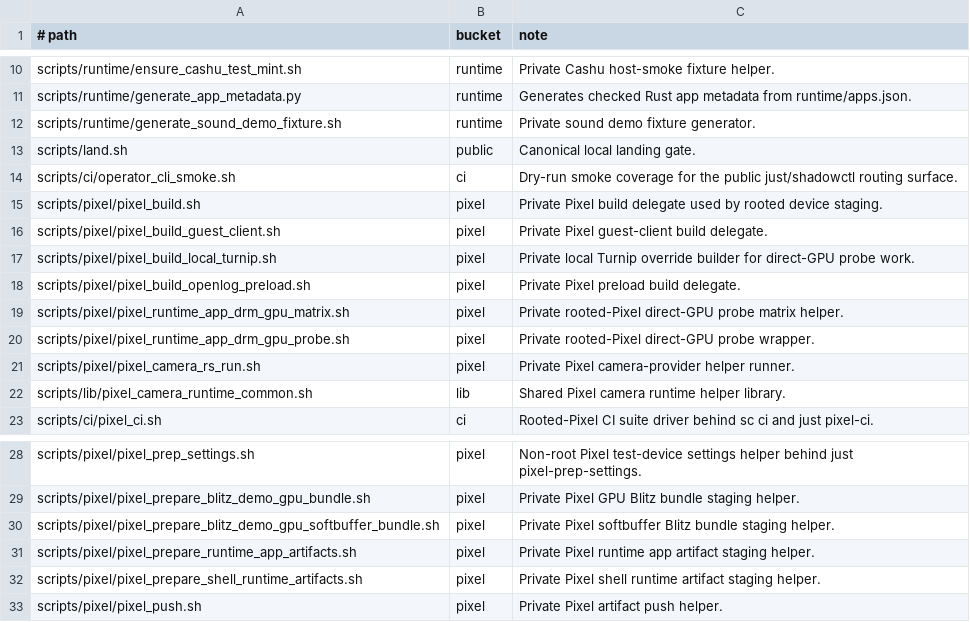
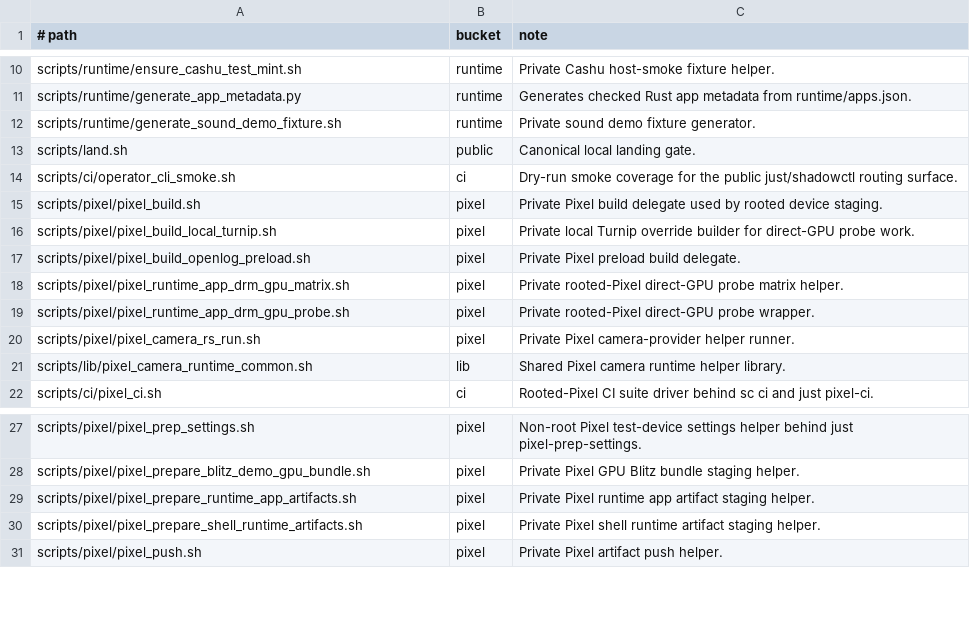
Before and after one commit to justinmoon/shadow, a TSV file: scripts/ci/script_inventory.tsv, drawn as a sheet; only a part is shown, gaps mark what is left out.

Commit message:
feat(pixel): hard cut rooted gpu runtime

```diff
--- a/scripts/ci/script_inventory.tsv
+++ b/scripts/ci/script_inventory.tsv
@@ -15,3 +15,2 @@ scripts/ci/operator_cli_smoke.sh	ci	Dry-run smoke coverage for the public just/s
 scripts/pixel/pixel_build.sh	pixel	Private Pixel build delegate used by rooted device staging.
-scripts/pixel/pixel_build_guest_client.sh	pixel	Private Pixel guest-client build delegate.
 scripts/pixel/pixel_build_local_turnip.sh	pixel	Private local Turnip override builder for direct-GPU probe work.
@@ -29,3 +28,2 @@ scripts/pixel/pixel_prep_settings.sh	pixel	Non-root Pixel test-device settings h
 scripts/pixel/pixel_prepare_blitz_demo_gpu_bundle.sh	pixel	Private Pixel GPU Blitz bundle staging helper.
-scripts/pixel/pixel_prepare_blitz_demo_gpu_softbuffer_bundle.sh	pixel	Private Pixel softbuffer Blitz bundle staging helper.
 scripts/pixel/pixel_prepare_runtime_app_artifacts.sh	pixel	Private Pixel runtime app artifact staging helper.
```
Also changed, not shown: 35 other files.
